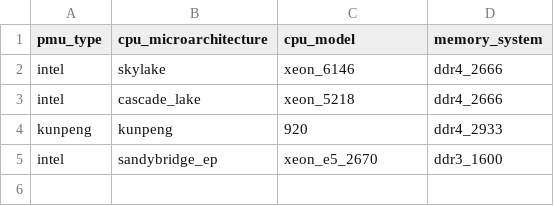
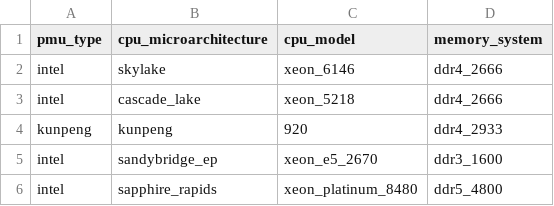
Before and after one commit to bsc-mem/PROFET-PARAVER, a CSV file: data/cpu_memory_db.csv, drawn as a sheet; the diff names each change by its address in the sheet, - before the commit and + after, or states it on an @@ line.

```diff
--- a/data/cpu_memory_db.csv
+++ b/data/cpu_memory_db.csv
+row 6: intel | sapphire_rapids | xeon_platinum_8480 | ddr5_4800
```
Also changed, not shown: 57 other files.
